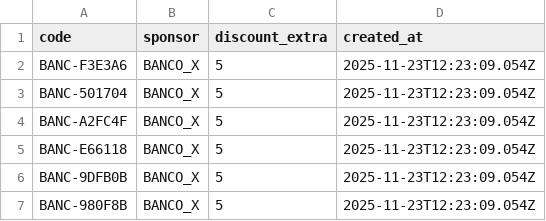
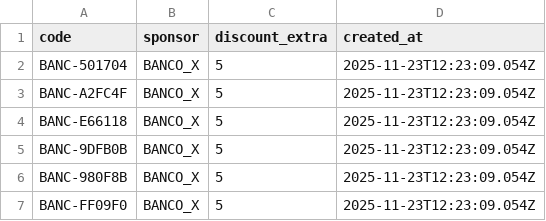
Before and after one commit to Raposo87/voucherhub-backend, a CSV file: sponsor-vouchers-BANC-1763900611440.csv, drawn as a sheet; only a part is shown; the shorter side is filled out with more unchanged rows.

```diff
--- a/sponsor-vouchers-BANC-1763900611440.csv
+++ b/sponsor-vouchers-BANC-1763900611440.csv
@@ -1,3 +1,2 @@
 code;sponsor;discount_extra;created_at
-BANC-F3E3A6;BANCO_X;5;2025-11-23T12:23:09.054Z
 BANC-501704;BANCO_X;5;2025-11-23T12:23:09.054Z
```
Also changed, not shown: 1 other file.
